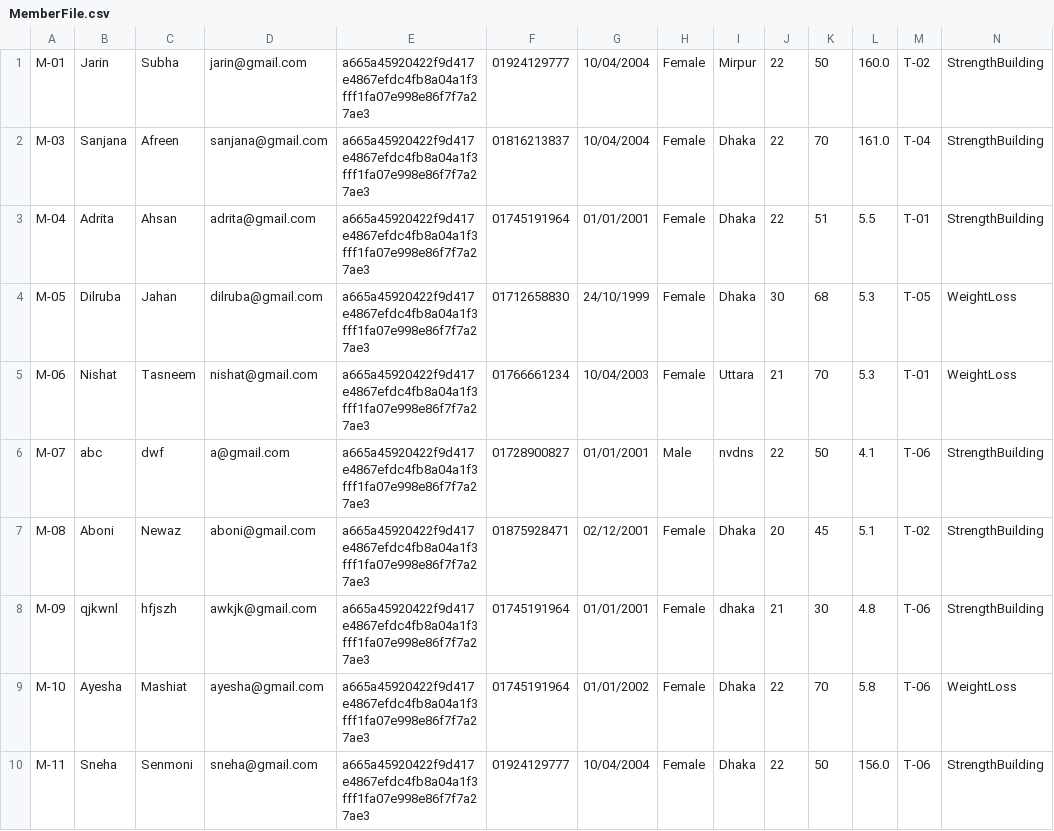
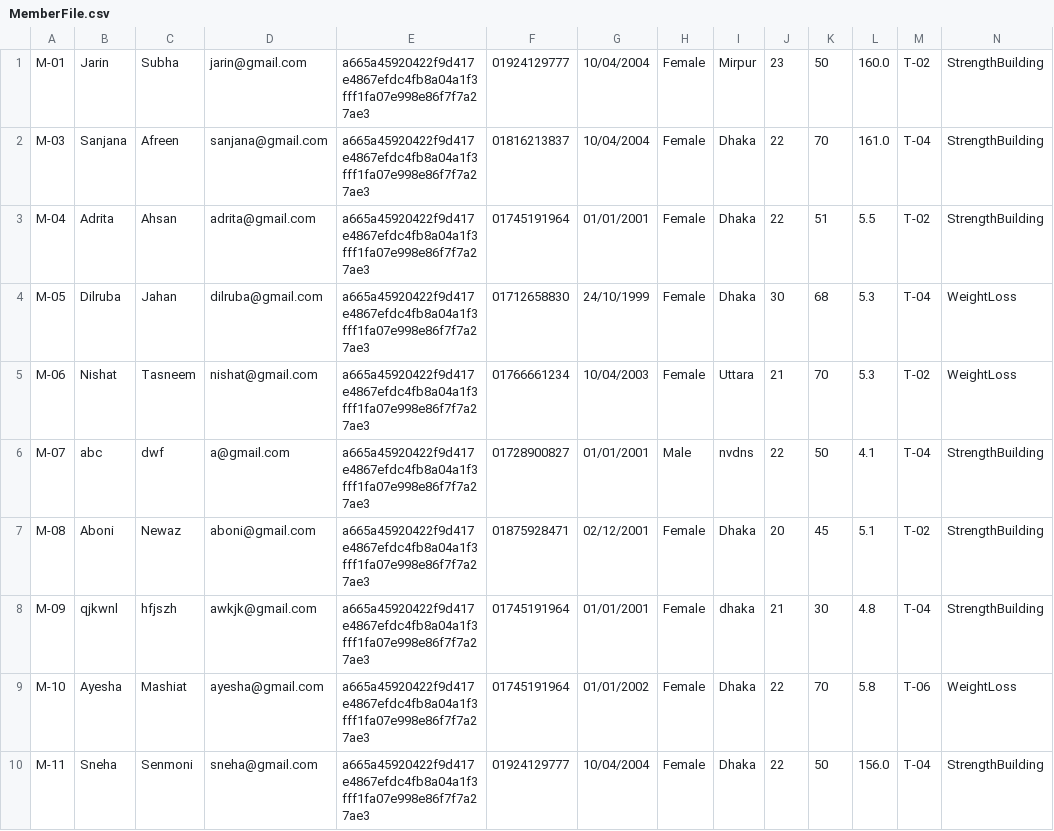
Before and after one commit to Oishee53/FitHub, a CSV file: MemberFile.csv, drawn as a sheet.

```diff
--- a/MemberFile.csv
+++ b/MemberFile.csv
@@ -1,10 +1,10 @@
-M-01,Jarin,Subha,jarin@gmail.com,a665a45920422f9d417e4867efdc4fb8a04a1f3fff1fa07e998e86f7f7a27ae3,01924129777,10/04/2004,Female,Mirpur,22,50,160.0,T-02,StrengthBuilding
+M-01,Jarin,Subha,jarin@gmail.com,a665a45920422f9d417e4867efdc4fb8a04a1f3fff1fa07e998e86f7f7a27ae3,01924129777,10/04/2004,Female,Mirpur,23,50,160.0,T-02,StrengthBuilding
 M-03,Sanjana,Afreen,sanjana@gmail.com,a665a45920422f9d417e4867efdc4fb8a04a1f3fff1fa07e998e86f7f7a27ae3,01816213837,10/04/2004,Female,Dhaka,22,70,161.0,T-04,StrengthBuilding
-M-04,Adrita,Ahsan,adrita@gmail.com,a665a45920422f9d417e4867efdc4fb8a04a1f3fff1fa07e998e86f7f7a27ae3,01745191964,01/01/2001,Female,Dhaka,22,51,5.5,T-01,StrengthBuilding
-M-05,Dilruba,Jahan,dilruba@gmail.com,a665a45920422f9d417e4867efdc4fb8a04a1f3fff1fa07e998e86f7f7a27ae3,01712658830,24/10/1999,Female,Dhaka,30,68,5.3,T-05,WeightLoss
-M-06,Nishat,Tasneem,nishat@gmail.com,a665a45920422f9d417e4867efdc4fb8a04a1f3fff1fa07e998e86f7f7a27ae3,01766661234,10/04/2003,Female,Uttara,21,70,5.3,T-01,WeightLoss
-M-07,abc,dwf,a@gmail.com,a665a45920422f9d417e4867efdc4fb8a04a1f3fff1fa07e998e86f7f7a27ae3,01728900827,01/01/2001,Male,nvdns,22,50,4.1,T-06,StrengthBuilding
+M-04,Adrita,Ahsan,adrita@gmail.com,a665a45920422f9d417e4867efdc4fb8a04a1f3fff1fa07e998e86f7f7a27ae3,01745191964,01/01/2001,Female,Dhaka,22,51,5.5,T-02,StrengthBuilding
+M-05,Dilruba,Jahan,dilruba@gmail.com,a665a45920422f9d417e4867efdc4fb8a04a1f3fff1fa07e998e86f7f7a27ae3,01712658830,24/10/1999,Female,Dhaka,30,68,5.3,T-04,WeightLoss
+M-06,Nishat,Tasneem,nishat@gmail.com,a665a45920422f9d417e4867efdc4fb8a04a1f3fff1fa07e998e86f7f7a27ae3,01766661234,10/04/2003,Female,Uttara,21,70,5.3,T-02,WeightLoss
+M-07,abc,dwf,a@gmail.com,a665a45920422f9d417e4867efdc4fb8a04a1f3fff1fa07e998e86f7f7a27ae3,01728900827,01/01/2001,Male,nvdns,22,50,4.1,T-04,StrengthBuilding
 M-08,Aboni,Newaz,aboni@gmail.com,a665a45920422f9d417e4867efdc4fb8a04a1f3fff1fa07e998e86f7f7a27ae3,01875928471,02/12/2001,Female,Dhaka,20,45,5.1,T-02,StrengthBuilding
-M-09,qjkwnl,hfjszh,awkjk@gmail.com,a665a45920422f9d417e4867efdc4fb8a04a1f3fff1fa07e998e86f7f7a27ae3,01745191964,01/01/2001,Female,dhaka,21,30,4.8,T-06,StrengthBuilding
+M-09,qjkwnl,hfjszh,awkjk@gmail.com,a665a45920422f9d417e4867efdc4fb8a04a1f3fff1fa07e998e86f7f7a27ae3,01745191964,01/01/2001,Female,dhaka,21,30,4.8,T-04,StrengthBuilding
 M-10,Ayesha,Mashiat,ayesha@gmail.com,a665a45920422f9d417e4867efdc4fb8a04a1f3fff1fa07e998e86f7f7a27ae3,01745191964,01/01/2002,Female,Dhaka,22,70,5.8,T-06,WeightLoss
-M-11,Sneha,Senmoni,sneha@gmail.com,a665a45920422f9d417e4867efdc4fb8a04a1f3fff1fa07e998e86f7f7a27ae3,01924129777,10/04/2004,Female,Dhaka,22,50,156.0,T-06,StrengthBuilding
+M-11,Sneha,Senmoni,sneha@gmail.com,a665a45920422f9d417e4867efdc4fb8a04a1f3fff1fa07e998e86f7f7a27ae3,01924129777,10/04/2004,Female,Dhaka,22,50,156.0,T-04,StrengthBuilding
```
Also changed, not shown: Member and Trainer.csv, TrainerFile.csv, 4 other files.
